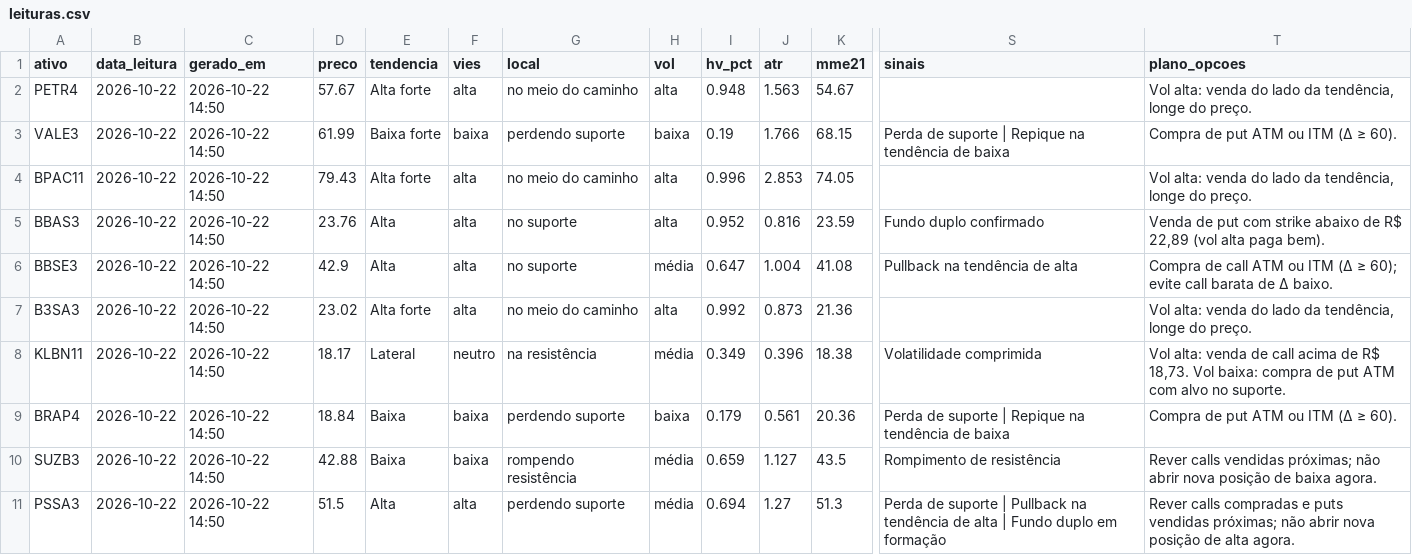
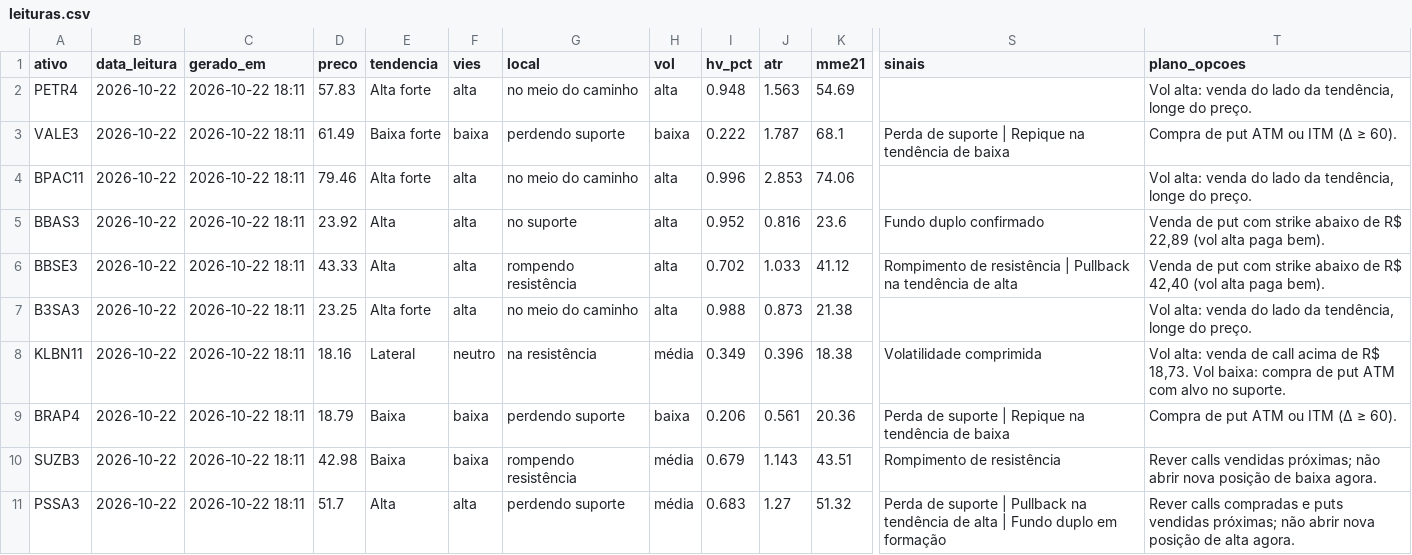
Before and after one commit to DCS1986/PAINEL-ARBITRAGEM, a CSV file: radar_tecnico/radar/leituras.csv, drawn as a sheet; only a part is shown, gaps mark what is left out; the diff covers the shown part only; the diff names each change by its address in the sheet, - before the commit and + after, or states it on an @@ line.

Commit message:
Radar: leituras 2026-10-22

```diff
--- a/radar_tecnico/radar/leituras.csv
+++ b/radar_tecnico/radar/leituras.csv
-C2:C11 (gerado_em): 2026-10-22 14:50
+C2:C11 (gerado_em): 2026-10-22 18:11
-D2 (preco): 57.67
+D2 (preco): 57.83
-K2 (mme21): 54.67
+K2 (mme21): 54.69
-D3 (preco): 61.99
+D3 (preco): 61.49
-I3 (hv_pct): 0.19
+I3 (hv_pct): 0.222
-J3 (atr): 1.766
+J3 (atr): 1.787
-K3 (mme21): 68.15
+K3 (mme21): 68.1
-D4 (preco): 79.43
+D4 (preco): 79.46
-K4 (mme21): 74.05
+K4 (mme21): 74.06
-D5 (preco): 23.76
+D5 (preco): 23.92
-K5 (mme21): 23.59
+K5 (mme21): 23.6
-D6 (preco): 42.9
+D6 (preco): 43.33
-G6 (local): no suporte
+G6 (local): rompendo resistência
-H6 (vol): média
+H6 (vol): alta
-I6 (hv_pct): 0.647
+I6 (hv_pct): 0.702
-J6 (atr): 1.004
+J6 (atr): 1.033
-K6 (mme21): 41.08
+K6 (mme21): 41.12
-S6 (sinais): Pullback na tendência de alta
+S6 (sinais): Rompimento de resistência | Pullback na tendência de alta
-T6 (plano_opcoes): Compra de call ATM ou ITM (Δ ≥ 60); evite call barata de Δ baixo.
+T6 (plano_opcoes): Venda de put com strike abaixo de R$ 42,40 (vol alta paga bem).
-D7 (preco): 23.02
+D7 (preco): 23.25
-I7 (hv_pct): 0.992
+I7 (hv_pct): 0.988
-K7 (mme21): 21.36
+K7 (mme21): 21.38
-D8 (preco): 18.17
+D8 (preco): 18.16
-D9 (preco): 18.84
+D9 (preco): 18.79
-I9 (hv_pct): 0.179
+I9 (hv_pct): 0.206
-D10 (preco): 42.88
+D10 (preco): 42.98
-I10 (hv_pct): 0.659
+I10 (hv_pct): 0.679
-J10 (atr): 1.127
+J10 (atr): 1.143
-K10 (mme21): 43.5
+K10 (mme21): 43.51
-D11 (preco): 51.5
+D11 (preco): 51.7
-I11 (hv_pct): 0.694
+I11 (hv_pct): 0.683
-K11 (mme21): 51.3
+K11 (mme21): 51.32
```
Also changed, not shown: 19 edited cells elsewhere in this file, radar_tecnico/radar/sugestoes.csv.
